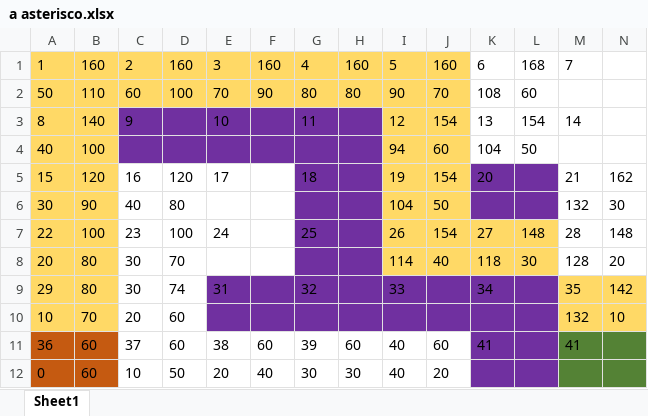
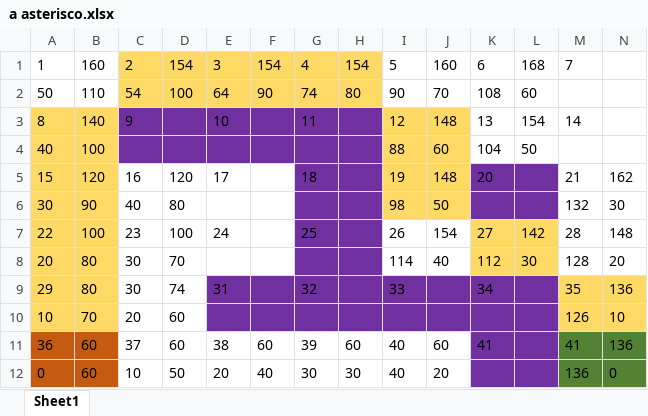
Before and after one commit to Idolmastercode/inteligencia-artificial, an Excel workbook: Tarea 01/a asterisco.xlsx, sheet Sheet1, drawn as a sheet; values as stored, in another font and other column widths than the file's, no borders; the diff names each change by its address in the sheet, - before the commit and + after, or states it on an @@ line.

Commit message:
Tarea Gato y Caballos

```diff
--- a/Tarea 01/a asterisco.xlsx (sheet Sheet1)
+++ b/Tarea 01/a asterisco.xlsx (sheet Sheet1)
-A1:B2 fill: #FFD966
+A1:B2 fill: none
-D1: 160
+D1: 154
-F1: 160
+F1: 154
-H1: 160
+H1: 154
-I1:J2 fill: #FFD966
+I1:J2 fill: none
-C2: 60
+C2: 54
-E2: 70
+E2: 64
-G2: 80
+G2: 74
-J3: 154
+J3: 148
-I4: 94
+I4: 88
-J5: 154
+J5: 148
-I6: 104
+I6: 98
-I7:J8 fill: #FFD966
+I7:J8 fill: none
-L7: 148
+L7: 142
-K8: 118
+K8: 112
-N9: 142
+N9: 136
-M10: 132
+M10: 126
-N11: (empty)
+N11: 136
-M12: (empty)
+M12: 136
-N12: (empty)
+N12: 0
```
